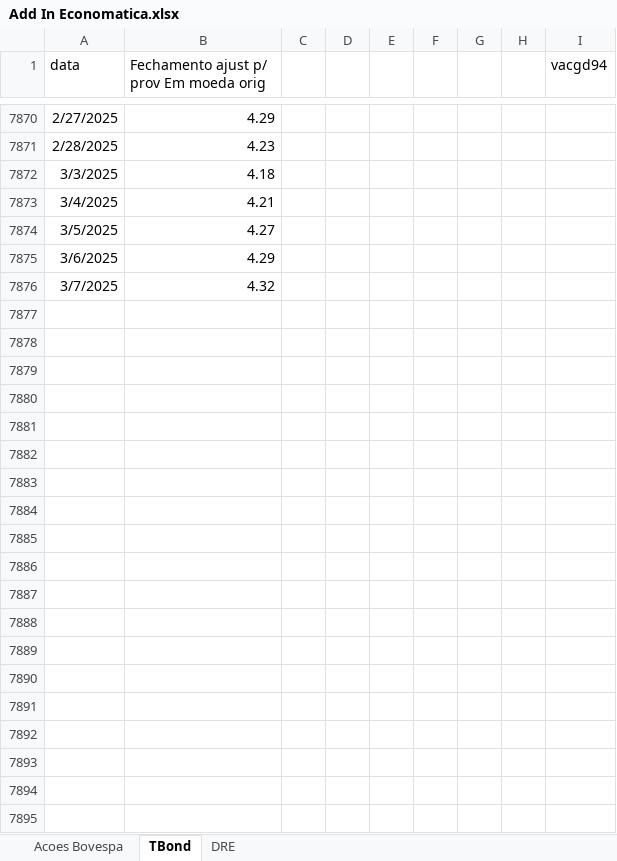
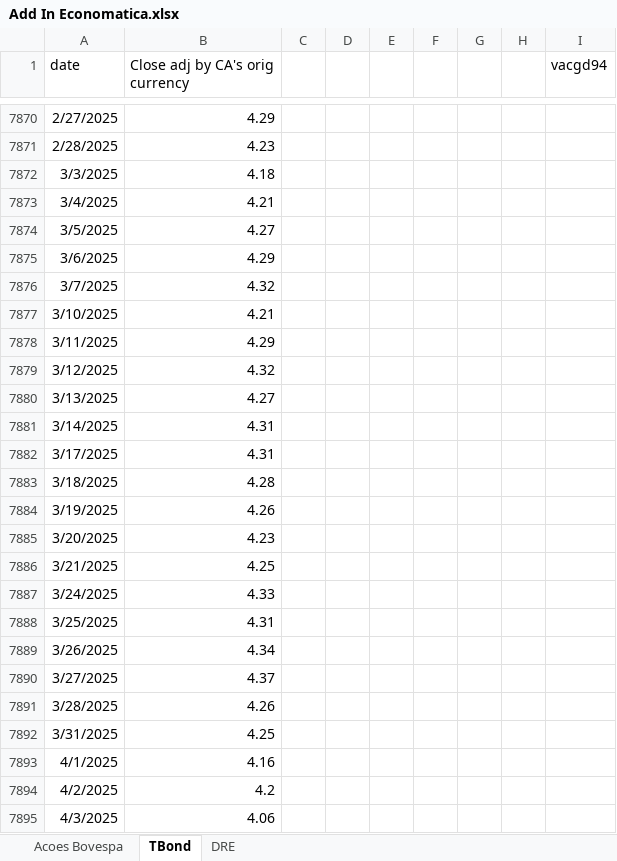
Before and after one commit to btebaldi/ERP, an Excel workbook: Database/Add In Economatica.xlsx, sheet TBond, drawn as a sheet; only a part is shown, gaps mark what is left out; values as stored, in another font and other column widths than the file's, no borders; the diff covers the shown part only; the diff names each change by its address in the sheet, - before the commit and + after, or states it on an @@ line.

```diff
--- a/Database/Add In Economatica.xlsx (sheet TBond)
+++ b/Database/Add In Economatica.xlsx (sheet TBond)
-A1: data
+A1: date
-B1: Fechamento ajust p/ prov Em moeda orig
+B1: Close adj by CA's orig currency
+row 7877: 3/10/2025 | 4.21
+row 7878: 3/11/2025 | 4.29
+row 7879: 3/12/2025 | 4.32
+row 7880: 3/13/2025 | 4.27
+row 7881: 3/14/2025 | 4.31
+row 7882: 3/17/2025 | 4.31
+row 7883: 3/18/2025 | 4.28
+row 7884: 3/19/2025 | 4.26
+row 7885: 3/20/2025 | 4.23
+row 7886: 3/21/2025 | 4.25
+row 7887: 3/24/2025 | 4.33
+row 7888: 3/25/2025 | 4.31
+row 7889: 3/26/2025 | 4.34
+row 7890: 3/27/2025 | 4.37
+row 7891: 3/28/2025 | 4.26
+row 7892: 3/31/2025 | 4.25
+row 7893: 4/1/2025 | 4.16
+row 7894: 4/2/2025 | 4.2
+row 7895: 4/3/2025 | 4.06
```
Also changed, not shown: 25 added rows elsewhere in this sheet, sheet Acoes Bovespa, Database/Serie de Equity Risk Premium.xlsx, 6 other files.
